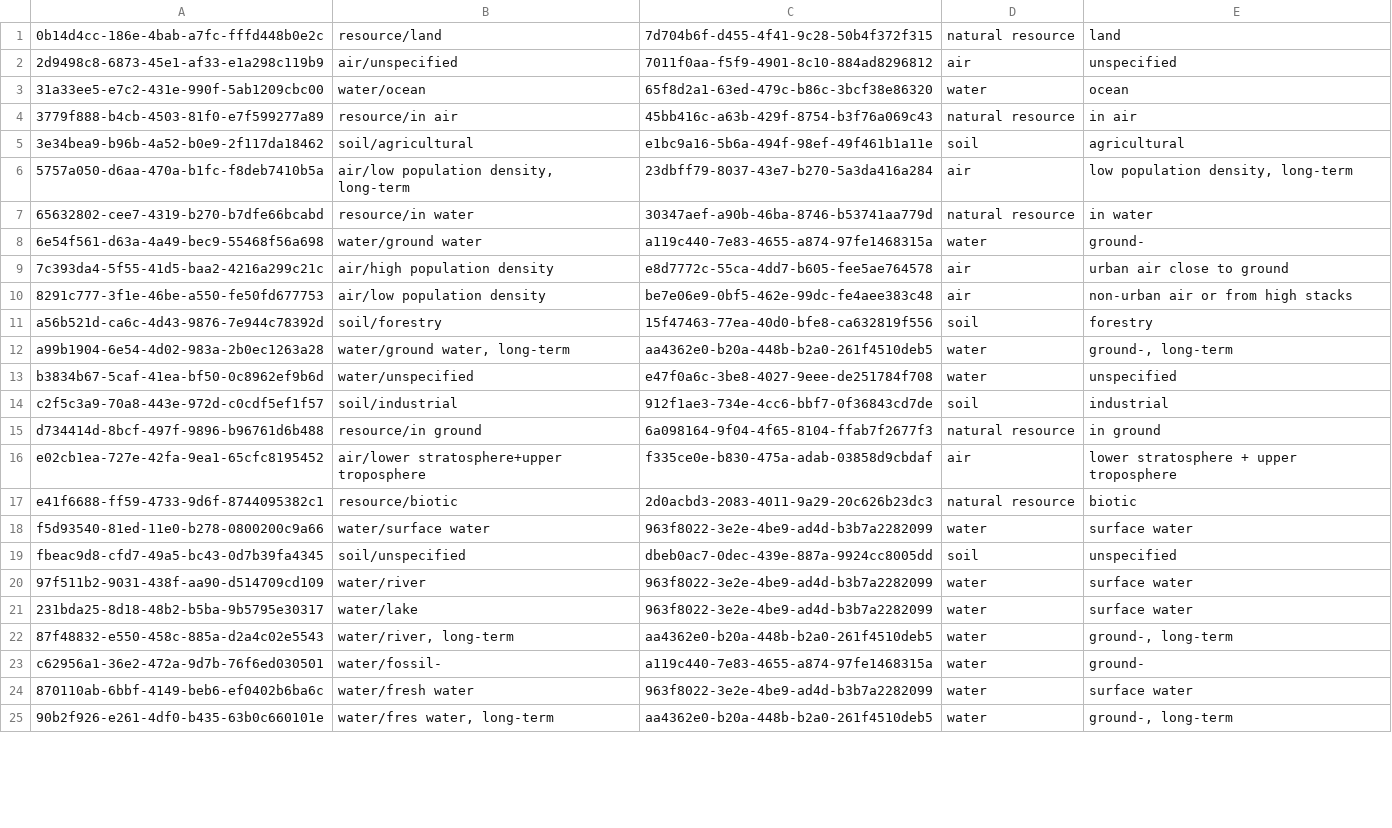
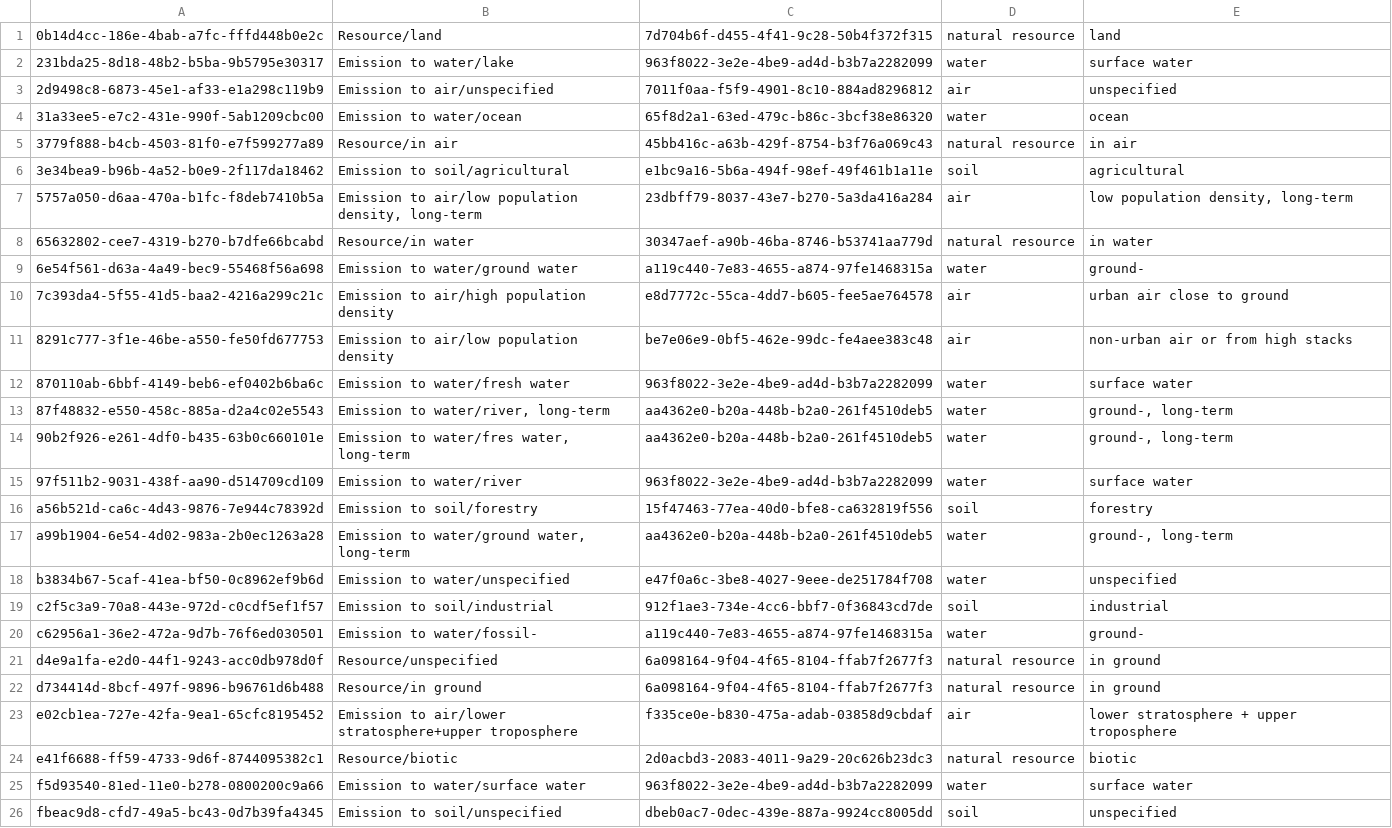
Before and after one commit to GreenDelta/olca-modules, a CSV file: olca-io/src/main/resources/org/openlca/io/maps/es2_compartment_export_map.csv, drawn as a sheet; only a part is shown; removed rows and columns are numbered as before the commit, all else as after; the diff covers the shown part only; the diff names each change by its address in the sheet, - before the commit and + after, or states it on an @@ line.

Commit message:
ref-data: updated es2 compartment mapping

```diff
--- a/olca-io/src/main/resources/org/openlca/io/maps/es2_compartment_export_map.csv
+++ b/olca-io/src/main/resources/org/openlca/io/maps/es2_compartment_export_map.csv
-B1: resource/land
+B1: Resource/land
+row 2: 231bda25-8d18-48b2-b5ba-9b5795e30317 | Emission to water/lake | 963f8022-3e2e-4be9-ad4d-b3b7a2282099 | water | surface water
-B3: air/unspecified
+B3: Emission to air/unspecified
-B4: water/ocean
+B4: Emission to water/ocean
-B5: resource/in air
+B5: Resource/in air
-B6: soil/agricultural
+B6: Emission to soil/agricultural
-B7: air/low population density, long-term
+B7: Emission to air/low population density, long-term
-B8: resource/in water
+B8: Resource/in water
-B9: water/ground water
+B9: Emission to water/ground water
-B10: air/high population density
+B10: Emission to air/high population density
-B11: air/low population density
+B11: Emission to air/low population density
+row 12: 870110ab-6bbf-4149-beb6-ef0402b6ba6c | Emission to water/fresh water | 963f8022-3e2e-4be9-ad4d-b3b7a2282099 | water | surface water
+row 13: 87f48832-e550-458c-885a-d2a4c02e5543 | Emission to water/river, long-term | aa4362e0-b20a-448b-b2a0-261f4510deb5 | water | ground-, long-term
+row 14: 90b2f926-e261-4df0-b435-63b0c660101e | Emission to water/fres water, long-term | aa4362e0-b20a-448b-b2a0-261f4510deb5 | water | ground-, long-term
+row 15: 97f511b2-9031-438f-aa90-d514709cd109 | Emission to water/river | 963f8022-3e2e-4be9-ad4d-b3b7a2282099 | water | surface water
-B16: soil/forestry
+B16: Emission to soil/forestry
-B17: water/ground water, long-term
+B17: Emission to water/ground water, long-term
-B18: water/unspecified
+B18: Emission to water/unspecified
-B19: soil/industrial
+B19: Emission to soil/industrial
+row 20: c62956a1-36e2-472a-9d7b-76f6ed030501 | Emission to water/fossil- | a119c440-7e83-4655-a874-97fe1468315a | water | ground-
+row 21: d4e9a1fa-e2d0-44f1-9243-acc0db978d0f | Resource/unspecified | 6a098164-9f04-4f65-8104-ffab7f2677f3 | natural resource | in ground
-B22: resource/in ground
+B22: Resource/in ground
-B23: air/lower stratosphere+upper…
+B23: Emission to air/lower stratosphere+upper…
-B24: resource/biotic
+B24: Resource/biotic
-B25: water/surface water
+B25: Emission to water/surface water
-B26: soil/unspecified
+B26: Emission to soil/unspecified
-row 20: 97f511b2-9031-438f-aa90-d514709cd109 | water/river | 963f8022-3e2e-4be9-ad4d-b3b7a2282099 | water | surface water
-row 21: 231bda25-8d18-48b2-b5ba-9b5795e30317 | water/lake | 963f8022-3e2e-4be9-ad4d-b3b7a2282099 | water | surface water
-row 22: 87f48832-e550-458c-885a-d2a4c02e5543 | water/river, long-term | aa4362e0-b20a-448b-b2a0-261f4510deb5 | water | ground-, long-term
-row 23: c62956a1-36e2-472a-9d7b-76f6ed030501 | water/fossil- | a119c440-7e83-4655-a874-97fe1468315a | water | ground-
-row 24: 870110ab-6bbf-4149-beb6-ef0402b6ba6c | water/fresh water | 963f8022-3e2e-4be9-ad4d-b3b7a2282099 | water | surface water
-row 25: 90b2f926-e261-4df0-b435-63b0c660101e | water/fres water, long-term | aa4362e0-b20a-448b-b2a0-261f4510deb5 | water | ground-, long-term
```
Also changed, not shown: 1 removed row elsewhere in this file.
